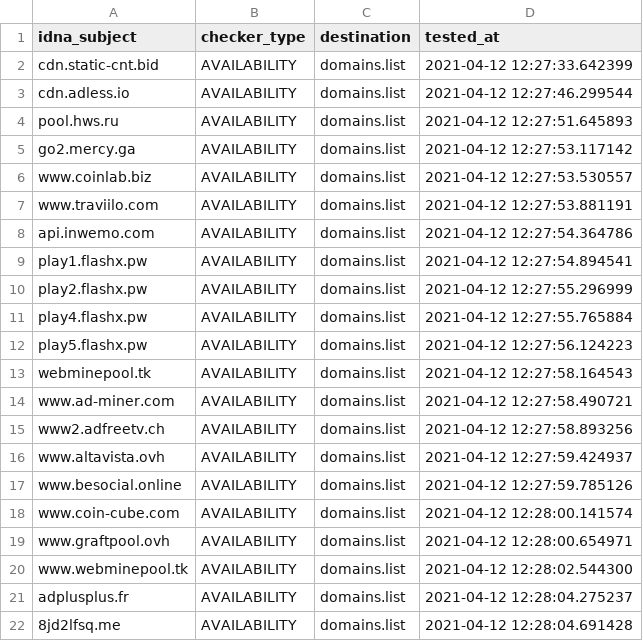
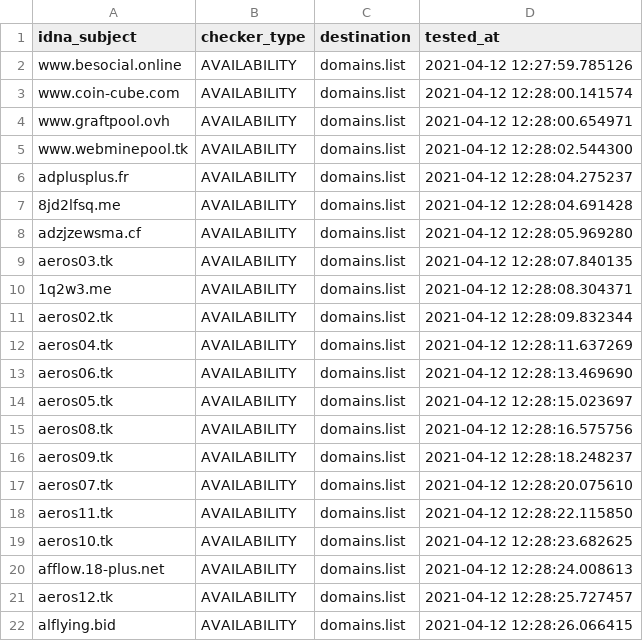
Before and after one commit to Ultimate-Hosts-Blacklist/adblock-nocoin-list, a CSV file: .pyfunceble/inactive.csv, drawn as a sheet; only a part is shown; the shorter side is filled out with more unchanged rows; the diff covers the shown part only.

```diff
--- a/.pyfunceble/inactive.csv
+++ b/.pyfunceble/inactive.csv
@@ -1,17 +1,2 @@
 idna_subject,checker_type,destination,tested_at
-cdn.static-cnt.bid,AVAILABILITY,domains.list,2021-04-12 12:27:33.642399
-cdn.adless.io,AVAILABILITY,domains.list,2021-04-12 12:27:46.299544
-pool.hws.ru,AVAILABILITY,domains.list,2021-04-12 12:27:51.645893
-go2.mercy.ga,AVAILABILITY,domains.list,2021-04-12 12:27:53.117142
-www.coinlab.biz,AVAILABILITY,domains.list,2021-04-12 12:27:53.530557
-www.traviilo.com,AVAILABILITY,domains.list,2021-04-12 12:27:53.881191
-api.inwemo.com,AVAILABILITY,domains.list,2021-04-12 12:27:54.364786
-play1.flashx.pw,AVAILABILITY,domains.list,2021-04-12 12:27:54.894541
-play2.flashx.pw,AVAILABILITY,domains.list,2021-04-12 12:27:55.296999
-play4.flashx.pw,AVAILABILITY,domains.list,2021-04-12 12:27:55.765884
-play5.flashx.pw,AVAILABILITY,domains.list,2021-04-12 12:27:56.124223
-webminepool.tk,AVAILABILITY,domains.list,2021-04-12 12:27:58.164543
-www.ad-miner.com,AVAILABILITY,domains.list,2021-04-12 12:27:58.490721
-www2.adfreetv.ch,AVAILABILITY,domains.list,2021-04-12 12:27:58.893256
-www.altavista.ovh,AVAILABILITY,domains.list,2021-04-12 12:27:59.424937
 www.besocial.online,AVAILABILITY,domains.list,2021-04-12 12:27:59.785126
```
Also changed, not shown: 15 added rows elsewhere in this file, 10 other files.
